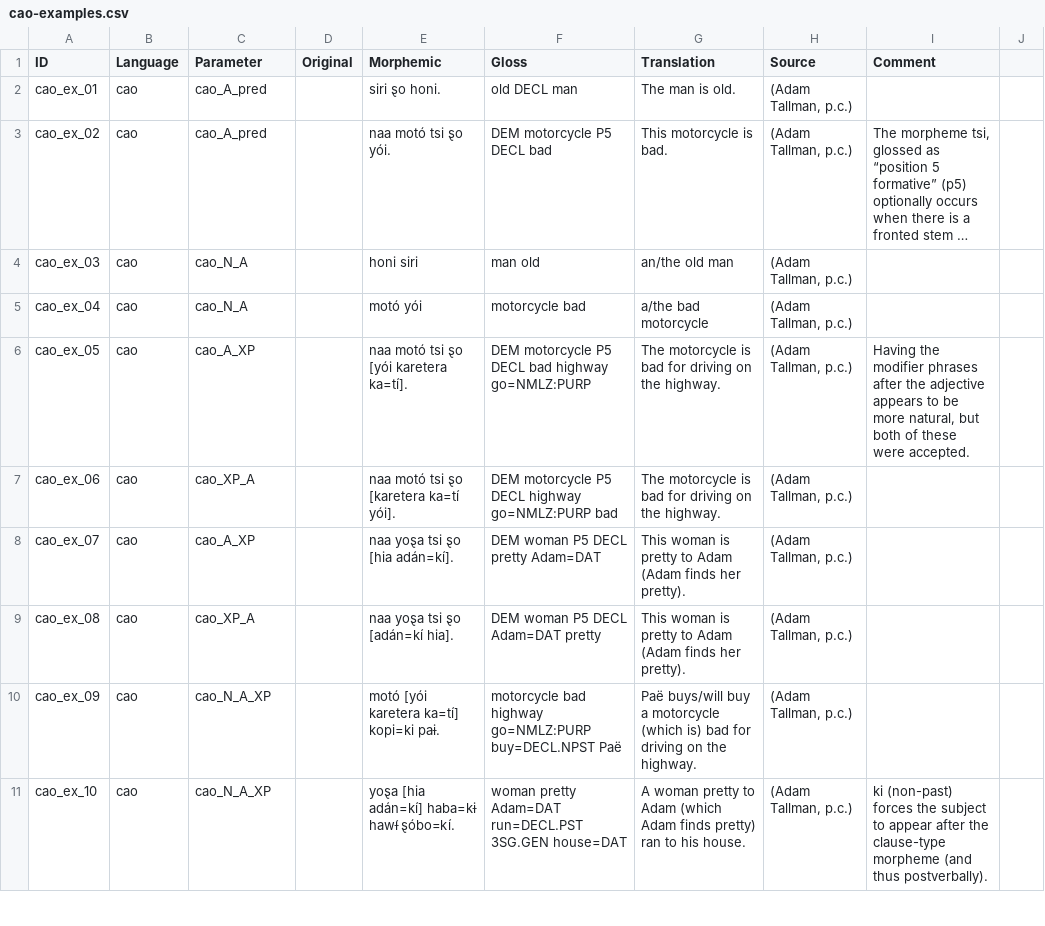
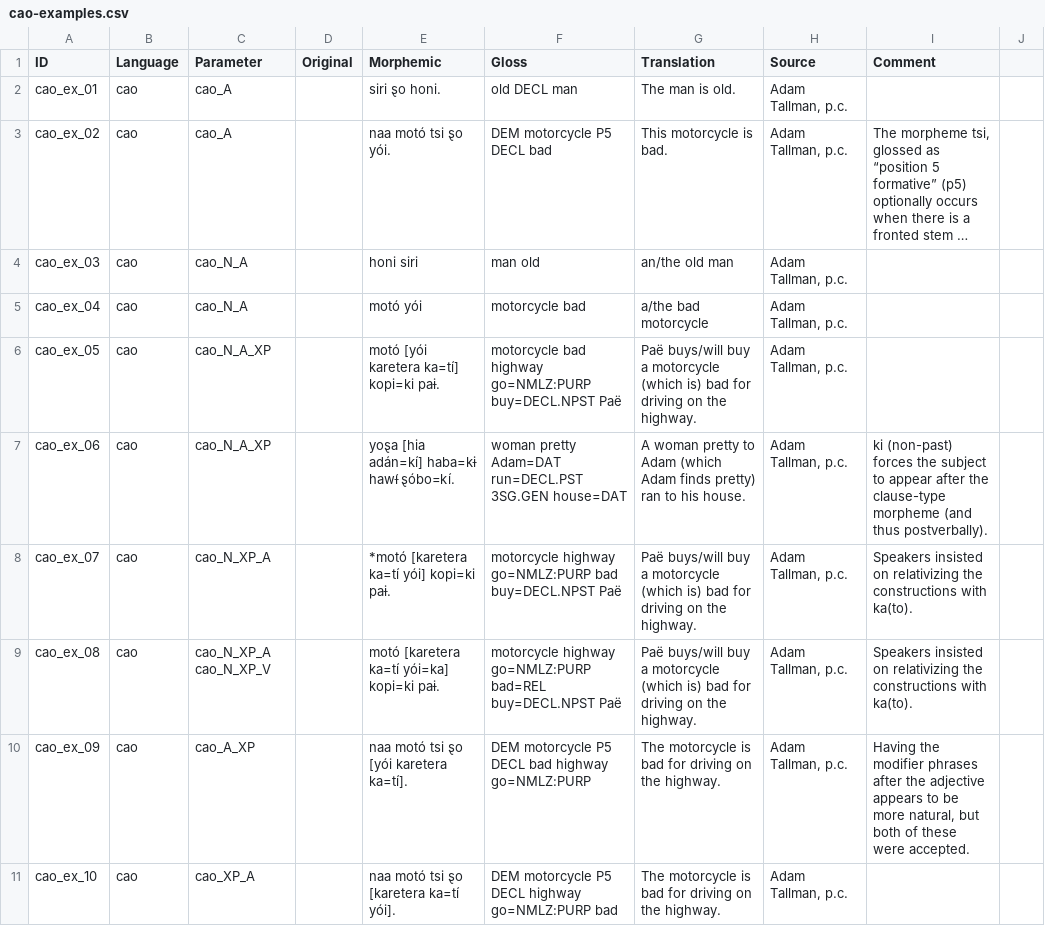
Before and after one commit to lxynk/nmdb-data, a CSV file: raw/cao-examples.csv, drawn as a sheet; only a part is shown; long unchanged cells end in …; the diff covers the shown part only; the diff names each change by its address in the sheet, - before the commit and + after, or states it on an @@ line.

```diff
--- a/raw/cao-examples.csv
+++ b/raw/cao-examples.csv
-C2:C3 (Parameter): cao_A_pred
+C2:C3 (Parameter): cao_A
-H2:H11 (Source): (Adam Tallman, p.c.)
+H2:H11 (Source): Adam Tallman, p.c.
-C6 (Parameter): cao_A_XP
+C6 (Parameter): cao_N_A_XP
-E6 (Morphemic): naa motó tsi ȿo [yói karetera ka=tí].
+E6 (Morphemic): motó [yói karetera ka=tí] kopi=ki paɨ.
-F6 (Gloss): DEM motorcycle P5 DECL bad highway go=NMLZ:PURP
+F6 (Gloss): motorcycle bad highway go=NMLZ:PURP buy=DECL.NPST Paë
-G6 (Translation): The motorcycle is bad for…
+G6 (Translation): Paë buys/will buy a motorcycle (which is) bad for…
-I6 (Comment): Having the modifier phrases after the adjective appears to be more natural, but both of these were accepted.
+I6 (Comment): (empty)
-C7 (Parameter): cao_XP_A
+C7 (Parameter): cao_N_A_XP
-E7 (Morphemic): naa motó tsi ȿo [karetera ka=tí yói].
+E7 (Morphemic): yoȿa [hia adán=kí] haba=kɨ hawɨ́ ȿóbo=kí.
-F7 (Gloss): DEM motorcycle P5 DECL highway go=NMLZ:PURP bad
+F7 (Gloss): woman pretty Adam=DAT run=DECL.PST 3SG.GEN house=DAT
-G7 (Translation): The motorcycle is bad for driving on the highway.
+G7 (Translation): A woman pretty to Adam (which Adam finds pretty) ran to his house.
-I7 (Comment): (empty)
+I7 (Comment): ki (non-past) forces the subject to appear after the clause-type morpheme (and thus postverbally).
-C8 (Parameter): cao_A_XP
+C8 (Parameter): cao_N_XP_A
-E8 (Morphemic): naa yoȿa tsi ȿo [hia adán=kí].
+E8 (Morphemic): *motó [karetera ka=tí yói] kopi=ki paɨ.
-F8 (Gloss): DEM woman P5 DECL pretty Adam=DAT
+F8 (Gloss): motorcycle highway go=NMLZ:PURP bad buy=DECL.NPST Paë
-G8:G9 (Translation): This woman is pretty to Adam (Adam finds her pretty).
+G8:G9 (Translation): Paë buys/will buy a motorcycle (which is) bad for driving on the highway.
-I8:I9 (Comment): (empty)
+I8:I9 (Comment): Speakers insisted on relativizing the constructions with ka(to).
-C9 (Parameter): cao_XP_A
+C9 (Parameter): cao_N_XP_A cao_N_XP_V
-E9 (Morphemic): naa yoȿa tsi ȿo [adán=kí hia].
+E9 (Morphemic): motó [karetera ka=tí yói=ka] kopi=ki paɨ.
-F9 (Gloss): DEM woman P5 DECL Adam=DAT pretty
+F9 (Gloss): motorcycle highway go=NMLZ:PURP bad=REL buy=DECL.NPST Paë
-C10 (Parameter): cao_N_A_XP
+C10 (Parameter): cao_A_XP
-E10 (Morphemic): motó [yói karetera ka=tí] kopi=ki paɨ.
+E10 (Morphemic): naa motó tsi ȿo [yói karetera ka=tí].
-F10 (Gloss): motorcycle bad highway go=NMLZ:PURP buy=DECL.NPST Paë
+F10 (Gloss): DEM motorcycle P5 DECL bad highway go=NMLZ:PURP
-G10 (Translation): Paë buys/will buy a motorcycle (which is) bad for…
+G10 (Translation): The motorcycle is bad for…
-I10 (Comment): (empty)
+I10 (Comment): Having the modifier phrases after the adjective appears to be more natural, but both of these were accepted.
-C11 (Parameter): cao_N_A_XP
+C11 (Parameter): cao_XP_A
-E11 (Morphemic): yoȿa [hia adán=kí] haba=kɨ hawɨ́ ȿóbo=kí.
+E11 (Morphemic): naa motó tsi ȿo [karetera ka=tí yói].
-F11 (Gloss): woman pretty Adam=DAT run=DECL.PST 3SG.GEN house=DAT
+F11 (Gloss): DEM motorcycle P5 DECL highway go=NMLZ:PURP bad
-G11 (Translation): A woman pretty to Adam (which Adam finds pretty) ran to his house.
+G11 (Translation): The motorcycle is bad for driving on the highway.
-I11 (Comment): ki (non-past) forces the subject to appear after the clause-type morpheme (and thus postverbally).
+I11 (Comment): (empty)
```
Also changed, not shown: 4 added rows and 74 edited cells elsewhere in this file.
